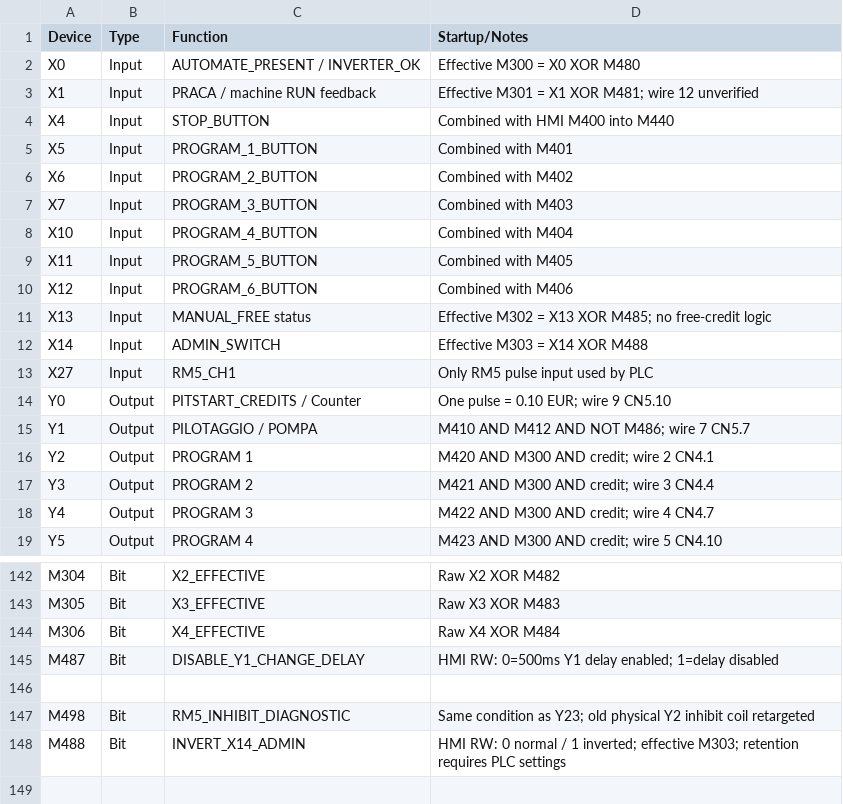
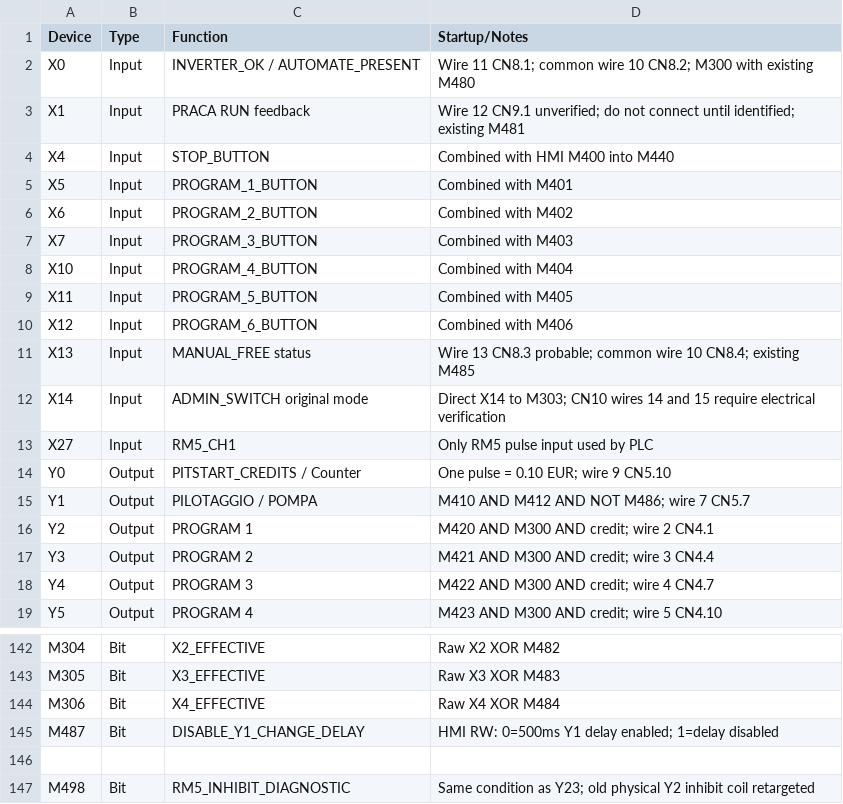
Before and after one commit to RobertRupa/PLC_HMI_PITSTART, a CSV file: plc/DEVICE_MAP_WSC7048R.csv, drawn as a sheet; only a part is shown, gaps mark what is left out.

Commit message:
fix(wsc7048r): keep original X14 admin; describe PitStart wires only

```diff
--- a/plc/DEVICE_MAP_WSC7048R.csv
+++ b/plc/DEVICE_MAP_WSC7048R.csv
@@ -1,4 +1,4 @@
 Device,Type,Function,Startup/Notes
-X0,Input,AUTOMATE_PRESENT / INVERTER_OK,Effective M300 = X0 XOR M480
-X1,Input,PRACA / machine RUN feedback,Effective M301 = X1 XOR M481; wire 12 unverified
+X0,Input,INVERTER_OK / AUTOMATE_PRESENT,Wire 11 CN8.1; common wire 10 CN8.2; M300 with existing M480
+X1,Input,PRACA RUN feedback,Wire 12 CN9.1 unverified; do not connect until identified; existing M481
 X4,Input,STOP_BUTTON,Combined with HMI M400 into M440
@@ -10,4 +10,4 @@ X11,Input,PROGRAM_5_BUTTON,Combined with M405
 X12,Input,PROGRAM_6_BUTTON,Combined with M406
-X13,Input,MANUAL_FREE status,Effective M302 = X13 XOR M485; no free-credit logic
-X14,Input,ADMIN_SWITCH,Effective M303 = X14 XOR M488
+X13,Input,MANUAL_FREE status,Wire 13 CN8.3 probable; common wire 10 CN8.4; existing M485
+X14,Input,ADMIN_SWITCH original mode,Direct X14 to M303; CN10 wires 14 and 15 require electrical verification
 X27,Input,RM5_CH1,Only RM5 pulse input used by PLC
@@ -147,2 +147 @@ M487,Bit,DISABLE_Y1_CHANGE_DELAY,HMI RW: 0=500ms Y1 delay enabled; 1=delay disab
 M498,Bit,RM5_INHIBIT_DIAGNOSTIC,Same condition as Y23; old physical Y2 inhibit coil retargeted
-M488,Bit,INVERT_X14_ADMIN,HMI RW: 0 normal / 1 inverted; effective M303; retention requires PLC settings
```
